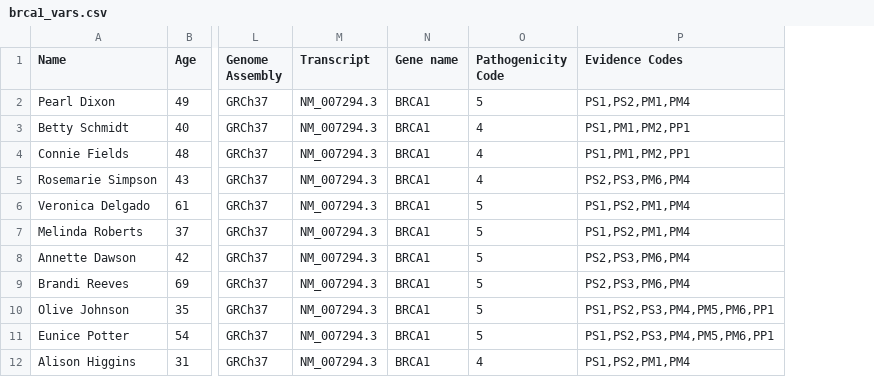
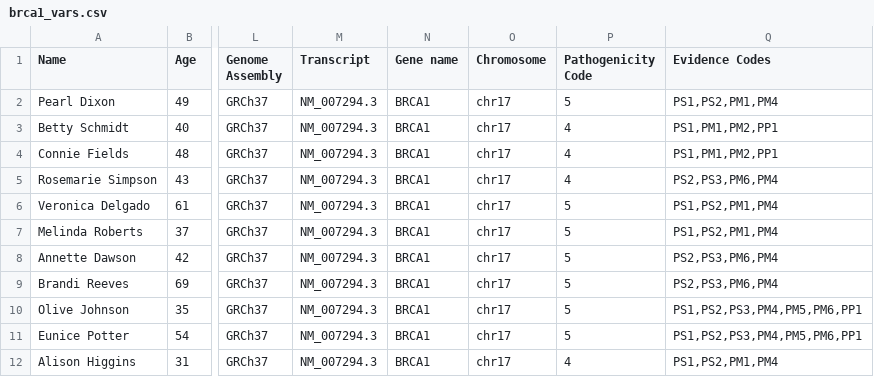
Before and after one commit to mlgosh/advanced_IT_django_project, a CSV file: VarDBapp/csv_parser/brca1_vars.csv, drawn as a sheet; only a part is shown, gaps mark what is left out; the diff names each change by its address in the sheet, - before the commit and + after, or states it on an @@ line.

Commit message:
WIP: Parse variant file as csv and upload data to DB

```diff
--- a/VarDBapp/csv_parser/brca1_vars.csv
+++ b/VarDBapp/csv_parser/brca1_vars.csv
+column O (Chromosome), rows 2-12: all chr17
```
Also changed, not shown: 1 other file.
